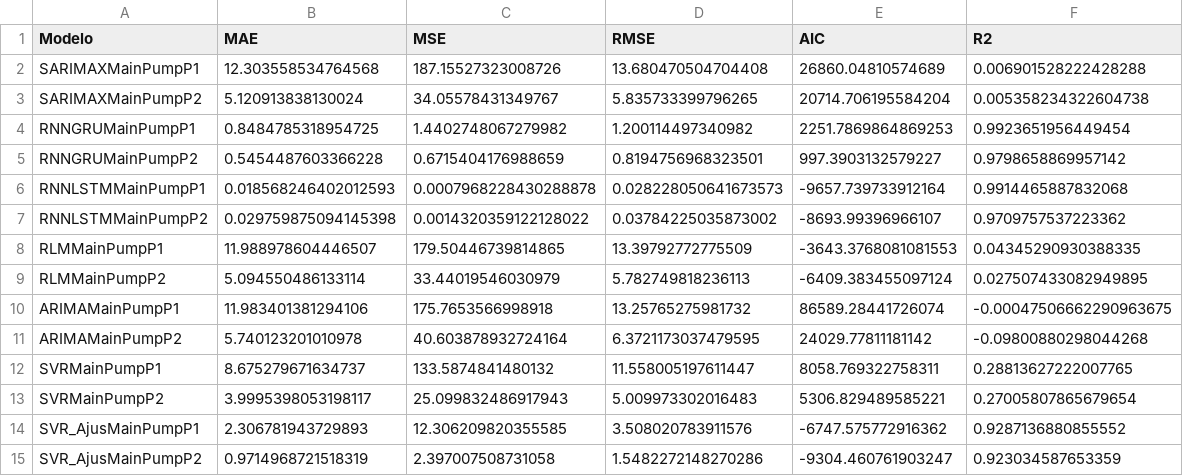
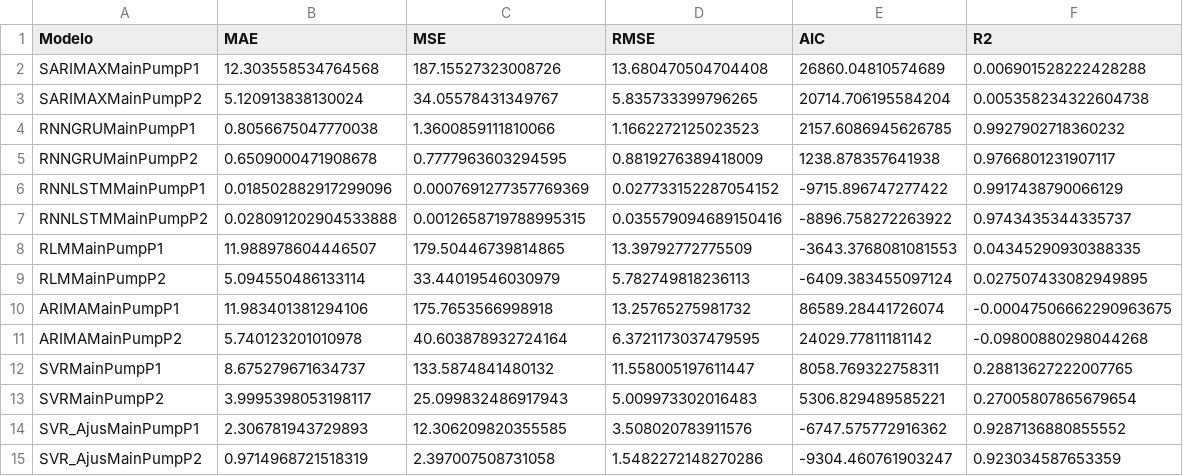
Before and after one commit to CidClayQuirino/rnn-component-lIfe-cycle, a CSV file: df_results.csv, drawn as a sheet.

Commit message:
Atualizando df_results.csv

```diff
--- a/df_results.csv
+++ b/df_results.csv
@@ -3,6 +3,6 @@ SARIMAXMainPumpP1,12.303558534764568,187.15527323008726,13.680470504704408,26860
 SARIMAXMainPumpP2,5.120913838130024,34.05578431349767,5.835733399796265,20714.706195584204,0.005358234322604738
-RNNGRUMainPumpP1,0.8484785318954725,1.4402748067279982,1.200114497340982,2251.7869864869253,0.9923651956449454
-RNNGRUMainPumpP2,0.5454487603366228,0.6715404176988659,0.8194756968323501,997.3903132579227,0.9798658869957142
-RNNLSTMMainPumpP1,0.018568246402012593,0.0007968228430288878,0.028228050641673573,-9657.739733912164,0.9914465887832068
-RNNLSTMMainPumpP2,0.029759875094145398,0.0014320359122128022,0.03784225035873002,-8693.99396966107,0.9709757537223362
+RNNGRUMainPumpP1,0.8056675047770038,1.3600859111810066,1.1662272125023523,2157.6086945626785,0.9927902718360232
+RNNGRUMainPumpP2,0.6509000471908678,0.7777963603294595,0.8819276389418009,1238.878357641938,0.9766801231907117
+RNNLSTMMainPumpP1,0.018502882917299096,0.0007691277357769369,0.027733152287054152,-9715.896747277422,0.9917438790066129
+RNNLSTMMainPumpP2,0.028091202904533888,0.0012658719788995315,0.035579094689150416,-8896.758272263922,0.9743435344335737
 RLMMainPumpP1,11.988978604446507,179.50446739814865,13.39792772775509,-3643.3768081081553,0.04345290930388335
```
